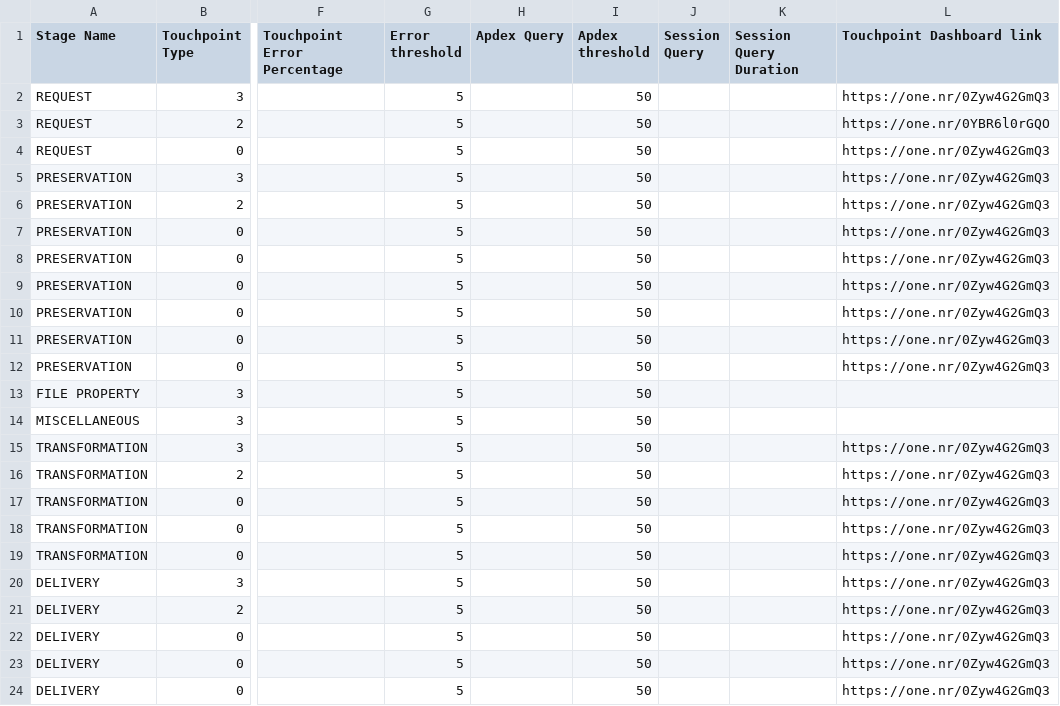
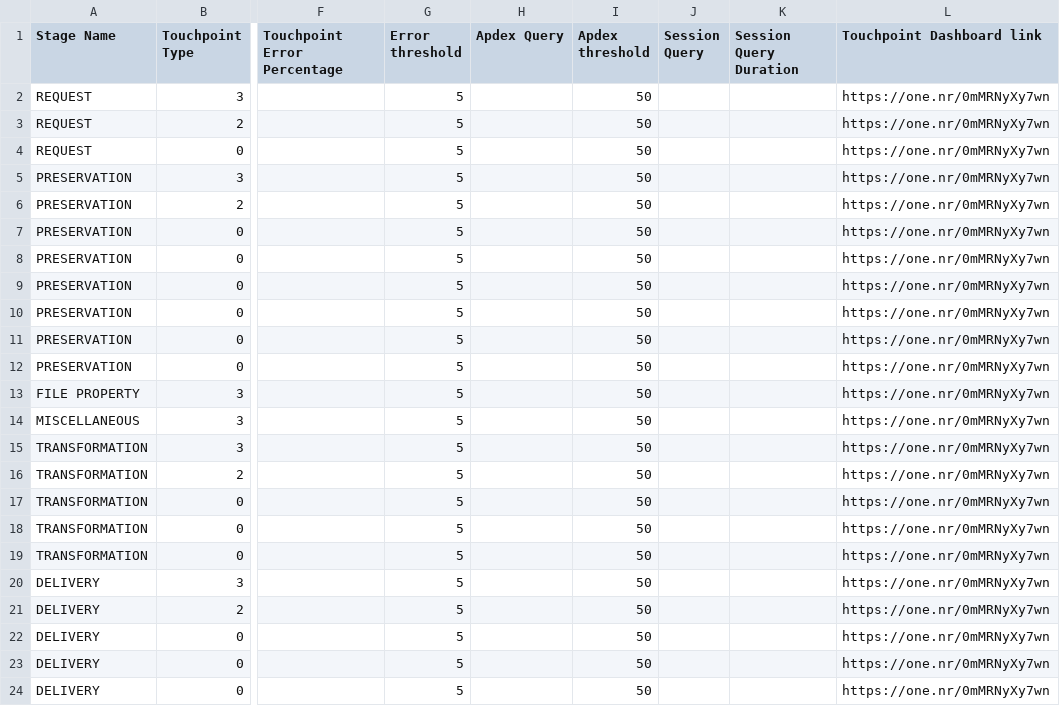
Before and after one commit to newrelic/nr1-pathpoint, a CSV file: setup/touchpoints.csv, drawn as a sheet; only a part is shown, gaps mark what is left out; the diff names each change by its address in the sheet, - before the commit and + after, or states it on an @@ line.

```diff
--- a/setup/touchpoints.csv
+++ b/setup/touchpoints.csv
-L2 (Touchpoint Dashboard link): https://one.nr/0Zyw4G2GmQ3
+L2 (Touchpoint Dashboard link): https://one.nr/0mMRNyXy7wn
-L3 (Touchpoint Dashboard link): https://one.nr/0YBR6l0rGQO
+L3 (Touchpoint Dashboard link): https://one.nr/0mMRNyXy7wn
-L4:L12 (Touchpoint Dashboard link): https://one.nr/0Zyw4G2GmQ3
+L4:L12 (Touchpoint Dashboard link): https://one.nr/0mMRNyXy7wn
-L13:L14 (Touchpoint Dashboard link): (empty)
+L13:L14 (Touchpoint Dashboard link): https://one.nr/0mMRNyXy7wn
-L15:L24 (Touchpoint Dashboard link): https://one.nr/0Zyw4G2GmQ3
+L15:L24 (Touchpoint Dashboard link): https://one.nr/0mMRNyXy7wn
```
Also changed, not shown: 4 other files.
